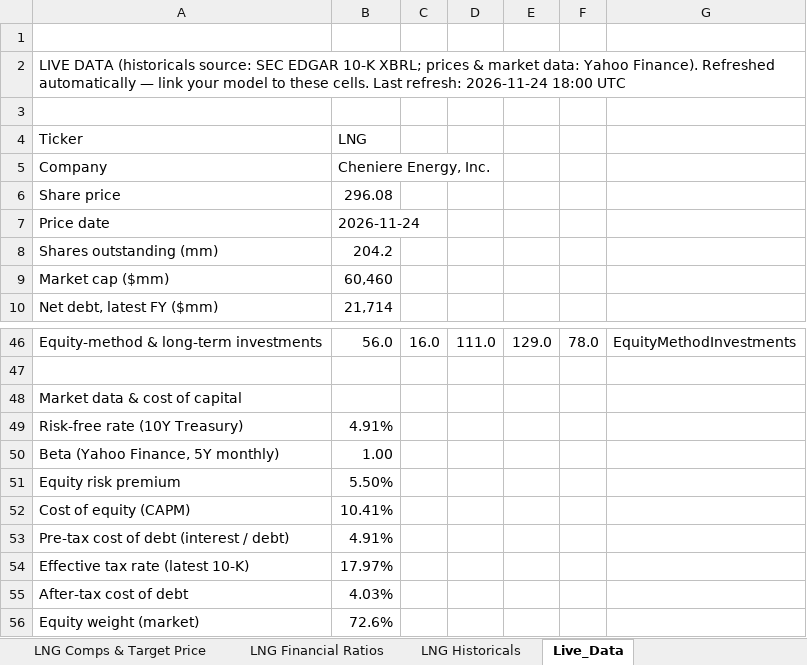
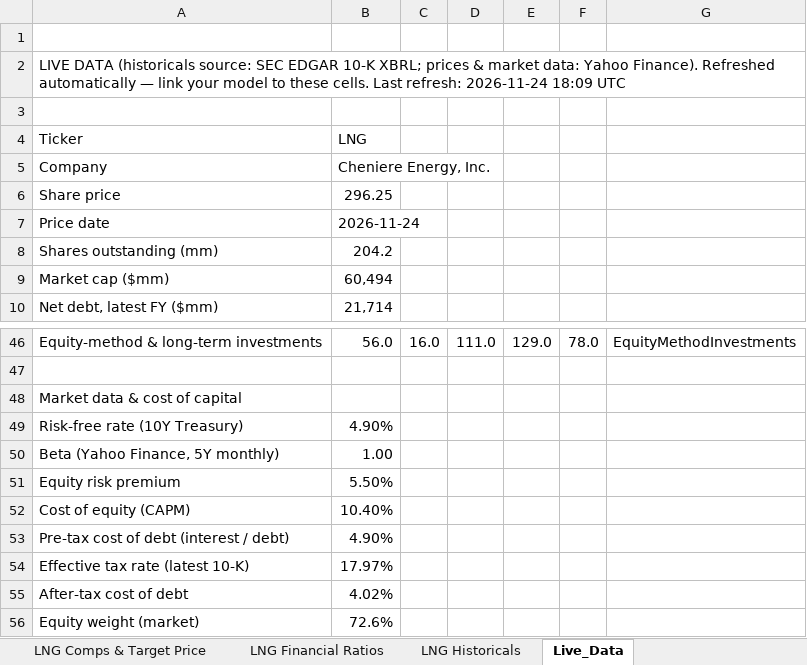
Before and after one commit to Jash-financebro/equity-coverage, an Excel workbook: site/downloads/LNG_model_live.xlsx, sheet Live_Data, drawn as a sheet; only a part is shown, gaps mark what is left out; values as stored, in another font and other column widths than the file's, no borders; the diff names each change by its address in the sheet, - before the commit and + after, or states it on an @@ line.

```diff
--- a/site/downloads/LNG_model_live.xlsx (sheet Live_Data)
+++ b/site/downloads/LNG_model_live.xlsx (sheet Live_Data)
-A2: …refresh: 2026-11-24 18:00 UTC
+A2: …refresh: 2026-11-24 18:09 UTC
-B6: 296.08
+B6: 296.25
-B9: 60,460
+B9: 60,494
-B49: 4.91%
+B49: 4.90%
-B52: 10.41%
+B52: 10.40%
-B53: 4.91%
+B53: 4.90%
-B55: 4.03%
+B55: 4.02%
```
Also changed, not shown: sheet LNG DCF, sheet LNG Schedules, sheet LNG Cover, sheet LNG Comps & Target Price, sheet LNG Balance Sheet, sheet LNG WACC, 5 more sheets, 5 other files.
